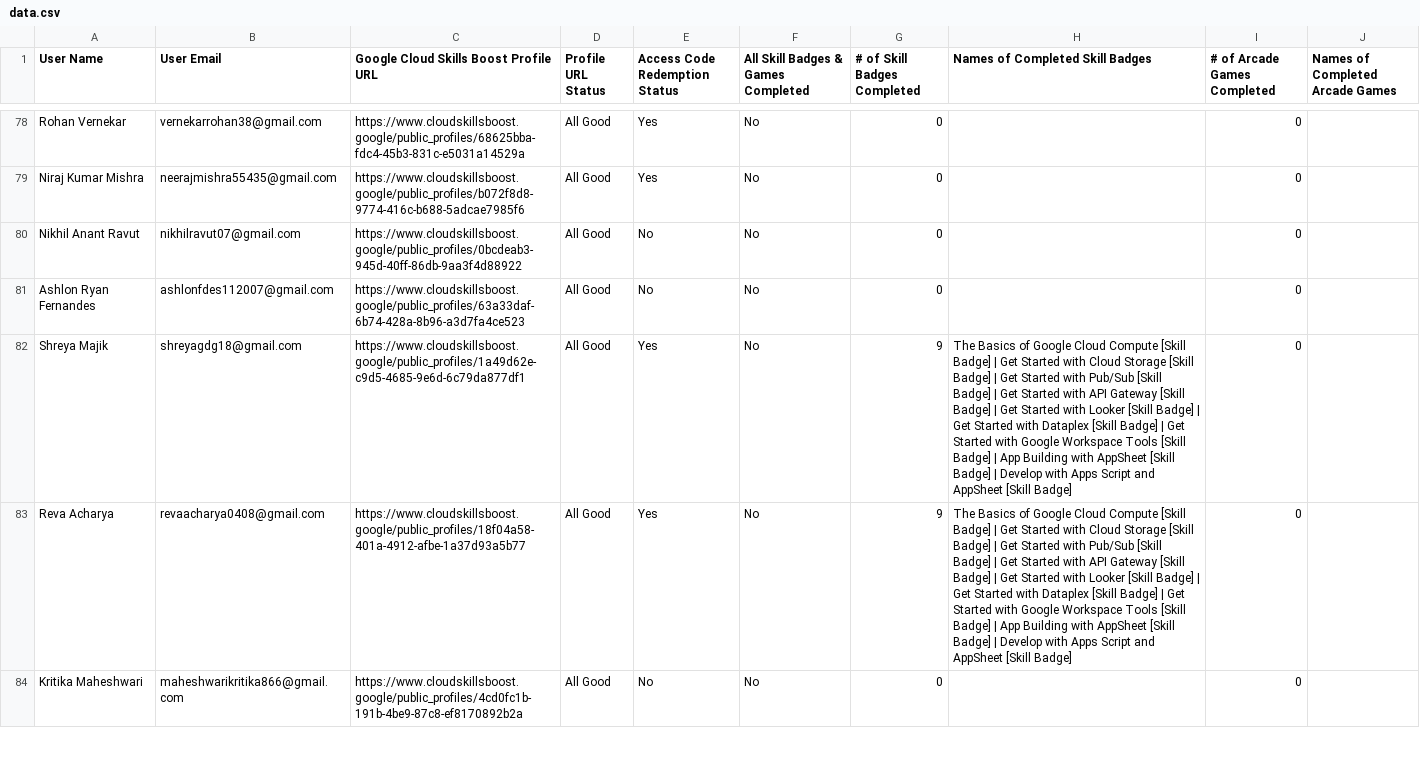
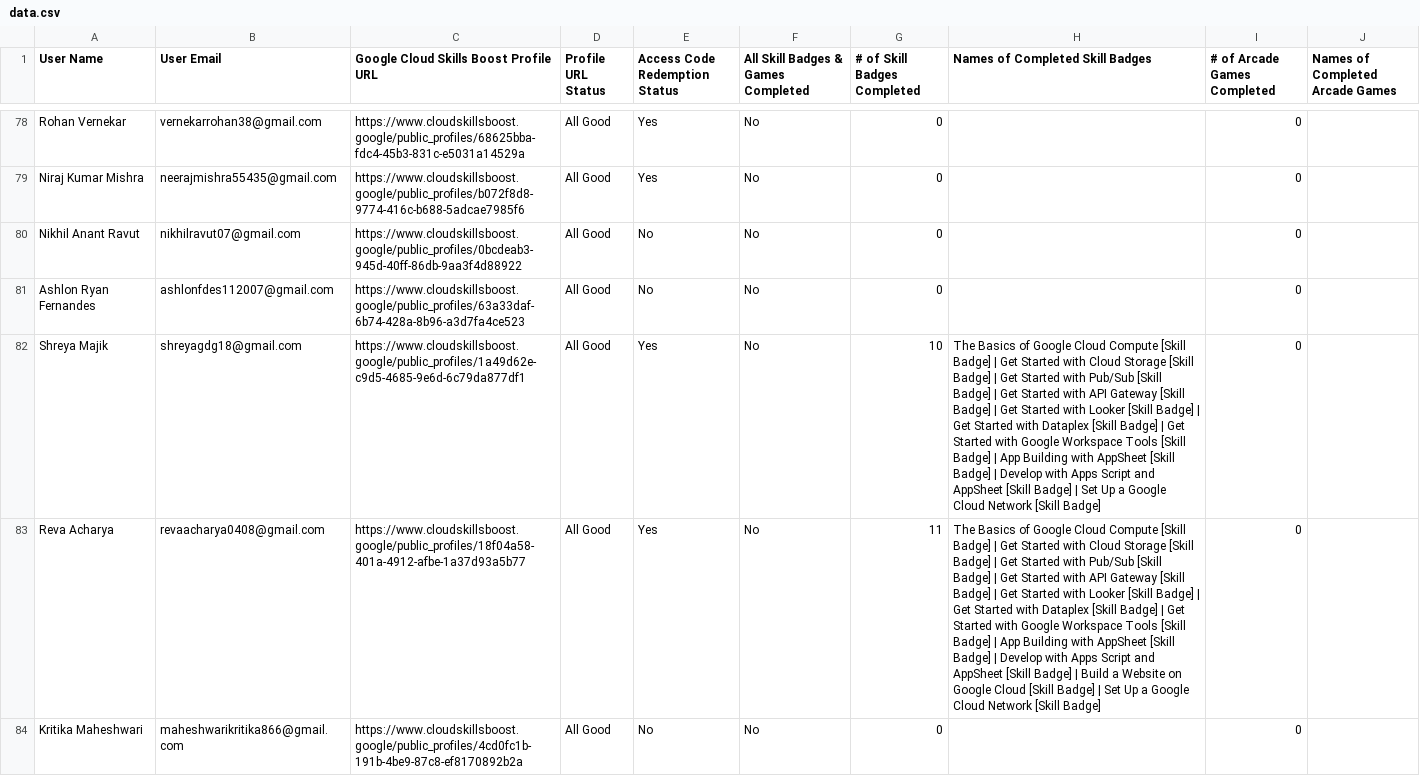
Before and after one commit to Kumaryan12/CloudJamLeaderboard, a CSV file: public/data.csv, drawn as a sheet; only a part is shown, gaps mark what is left out; the diff covers the shown part only; the diff names each change by its address in the sheet, - before the commit and + after, or states it on an @@ line.

Commit message:
15th October 2025

```diff
--- a/public/data.csv
+++ b/public/data.csv
-G82 (# of Skill Badges Completed): 9
+G82 (# of Skill Badges Completed): 10
-H82 (Names of Completed Skill Badges): …[Skill Badge]
+H82 (Names of Completed Skill Badges): …[Skill Badge] | Set Up a Google Cloud Network [Skill Badge]
-G83 (# of Skill Badges Completed): 9
+G83 (# of Skill Badges Completed): 11
-H83 (Names of Completed Skill Badges): …[Skill Badge]
+H83 (Names of Completed Skill Badges): …[Skill Badge] | Build a Website on Google Cloud [Skill Badge] | Set Up a Google Cloud Network [Skill Badge]
```
Also changed, not shown: 4 edited cells elsewhere in this file.
